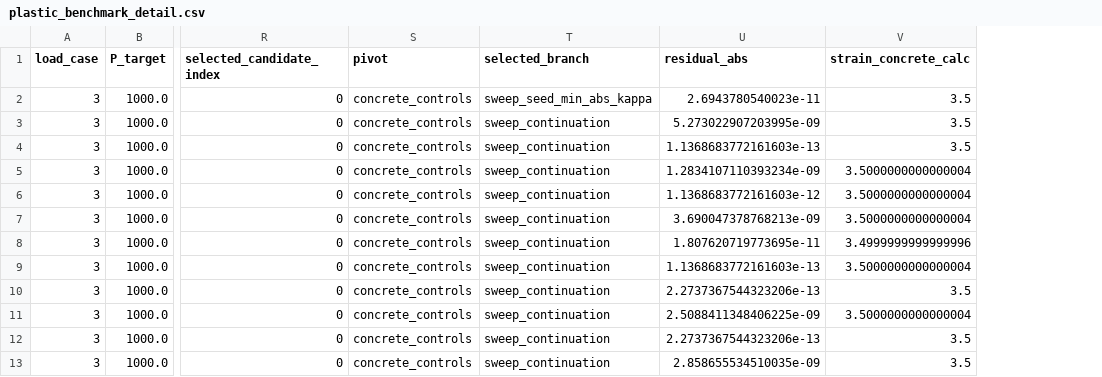
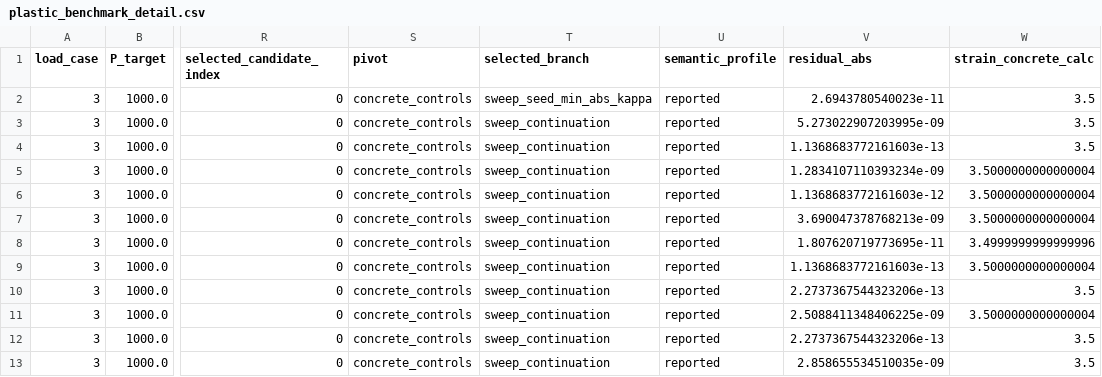
Before and after one commit to KasperLFabricius/RCSect, a CSV file: artifacts/benchmark/plastic_benchmark_detail.csv, drawn as a sheet; only a part is shown, gaps mark what is left out; the diff names each change by its address in the sheet, - before the commit and + after, or states it on an @@ line.

Commit message:
Add plastic output semantics study and diagnostic resultants

```diff
--- a/artifacts/benchmark/plastic_benchmark_detail.csv
+++ b/artifacts/benchmark/plastic_benchmark_detail.csv
+column U (semantic_profile), rows 2-13: all reported
```
Also changed, not shown: artifacts/benchmark/plastic_sub1_readiness.csv, 8 other files.
